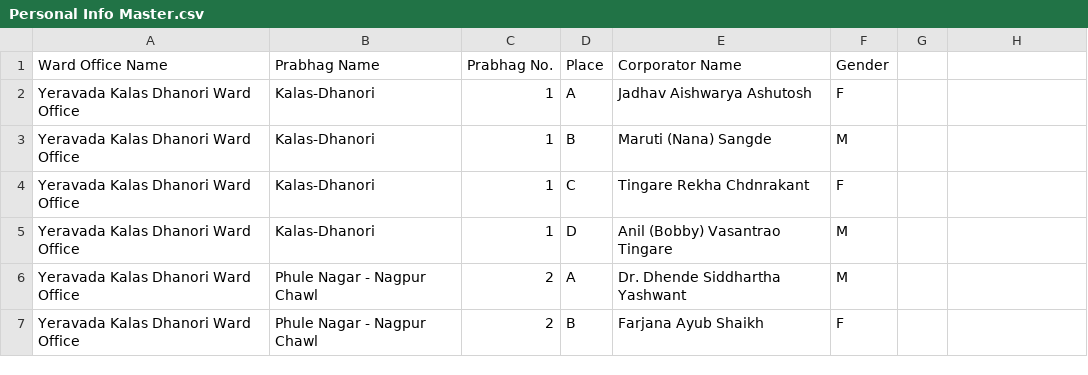
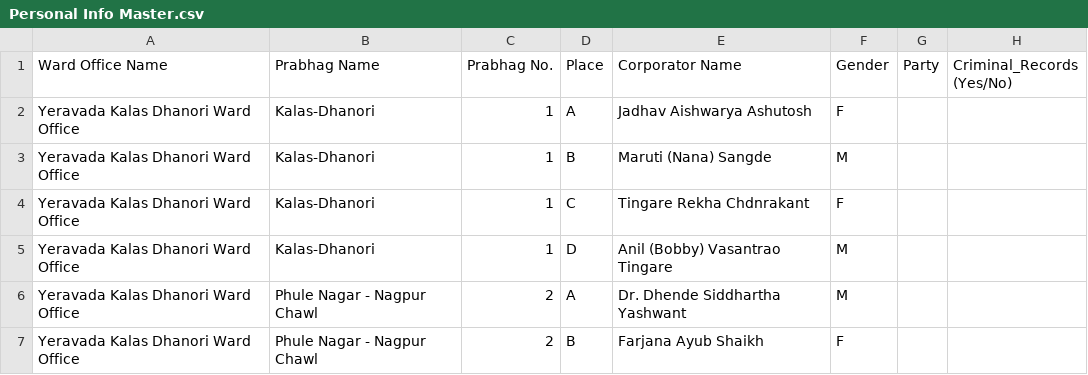
Before and after one commit to devadigayatish/nagarsevak_report_card, a CSV file: uploads/data-files/csv/Personal Info Master.csv, drawn as a sheet; only a part is shown.

```diff
--- a/uploads/data-files/csv/Personal Info Master.csv
+++ b/uploads/data-files/csv/Personal Info Master.csv
@@ -1,2 +1,2 @@
-"Ward Office Name","Prabhag Name","Prabhag No.","Place","Corporator Name","Gender","","","","","","","","","","","","","","","","","","","",""
+"Ward Office Name","Prabhag Name","Prabhag No.","Place","Corporator Name","Gender","Party","Criminal_Records (Yes/No)","","","","","","","","","","","","","","","","","",""
 "Yeravada Kalas Dhanori Ward Office","Kalas-Dhanori","1","A","Jadhav Aishwarya Ashutosh","F","","","","","","","","","","","","","","","","","","","",""
```
Also changed, not shown: uploads/data-files/csv/Attendance Master.csv, uploads/data-files/csv/Codes.csv, 22 other files.
